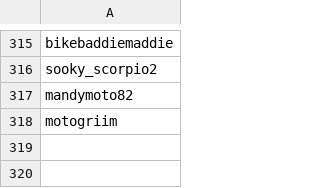
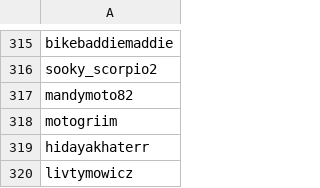
Before and after one commit to wedcf120/tiktok-rss-flat, a CSV file: subscriptions.csv, drawn as a sheet; only a part is shown, gaps mark what is left out; the diff names each change by its address in the sheet, - before the commit and + after, or states it on an @@ line.

Commit message:
Update subscriptions.csv

```diff
--- a/subscriptions.csv
+++ b/subscriptions.csv
+row 319: hidayakhaterr
+row 320: livtymowicz
```
